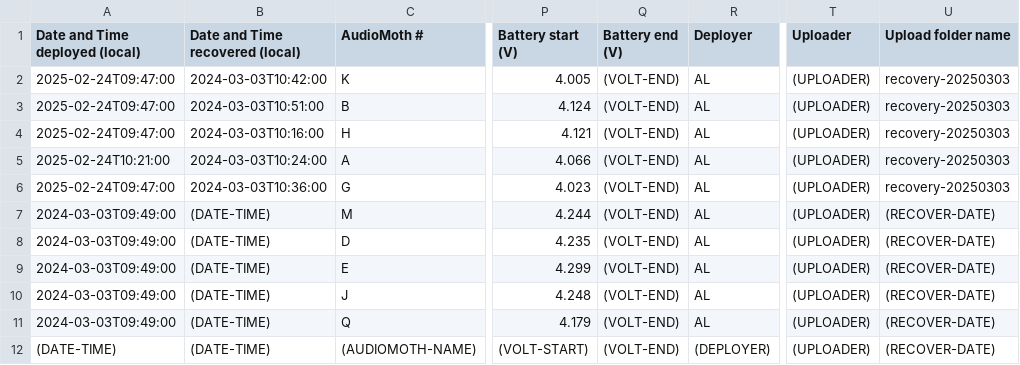
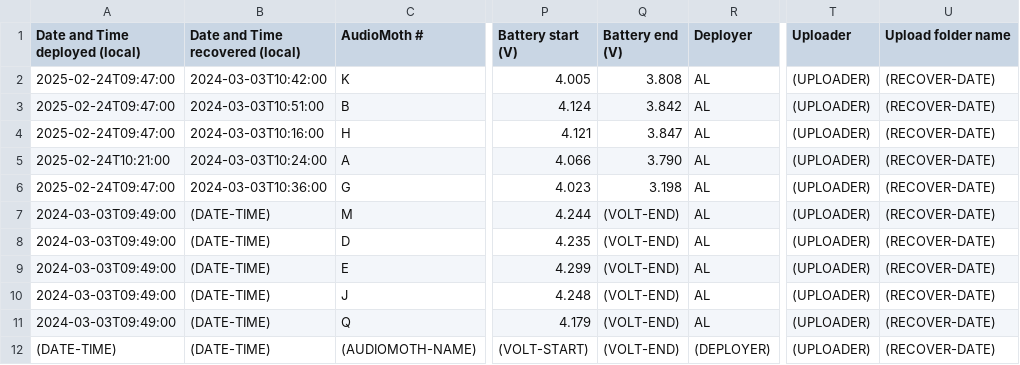
Before and after one commit to uw-echospace/ubna-field, a CSV file: field_records/ubna_2025.csv, drawn as a sheet; only a part is shown, gaps mark what is left out; the diff names each change by its address in the sheet, - before the commit and + after, or states it on an @@ line.

Commit message:
Put in volt-end for recovered Audiomoths
Also took out "recovery-20250303" from Upload Folder column since there technically isn't a folder since there is no upload yet, as far as I know

```diff
--- a/field_records/ubna_2025.csv
+++ b/field_records/ubna_2025.csv
-Q2 (Battery end (V)): (VOLT-END)
+Q2 (Battery end (V)): 3.808
-U2:U6 (Upload folder name): recovery-20250303
+U2:U6 (Upload folder name): (RECOVER-DATE)
-Q3 (Battery end (V)): (VOLT-END)
+Q3 (Battery end (V)): 3.842
-Q4 (Battery end (V)): (VOLT-END)
+Q4 (Battery end (V)): 3.847
-Q5 (Battery end (V)): (VOLT-END)
+Q5 (Battery end (V)): 3.790
-Q6 (Battery end (V)): (VOLT-END)
+Q6 (Battery end (V)): 3.198
```
